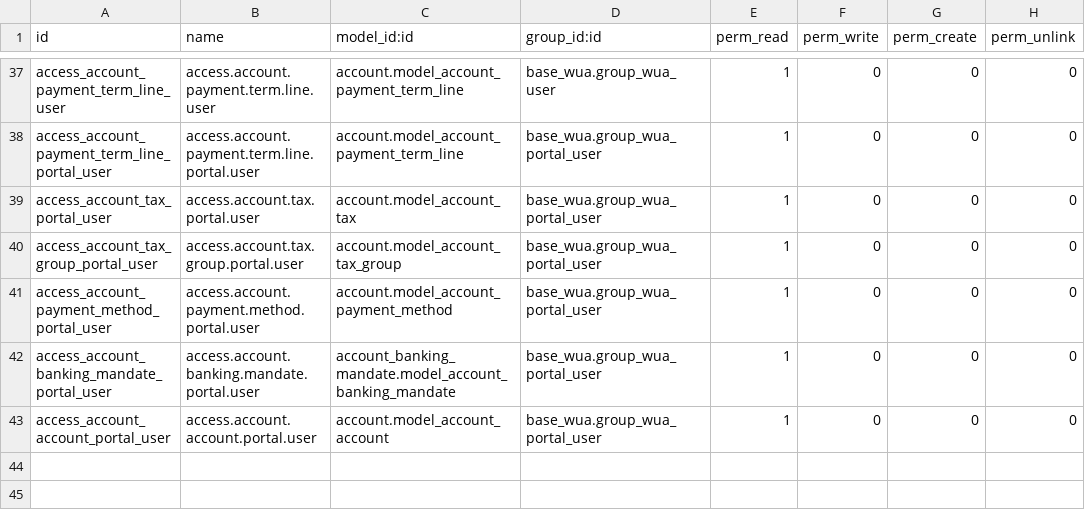
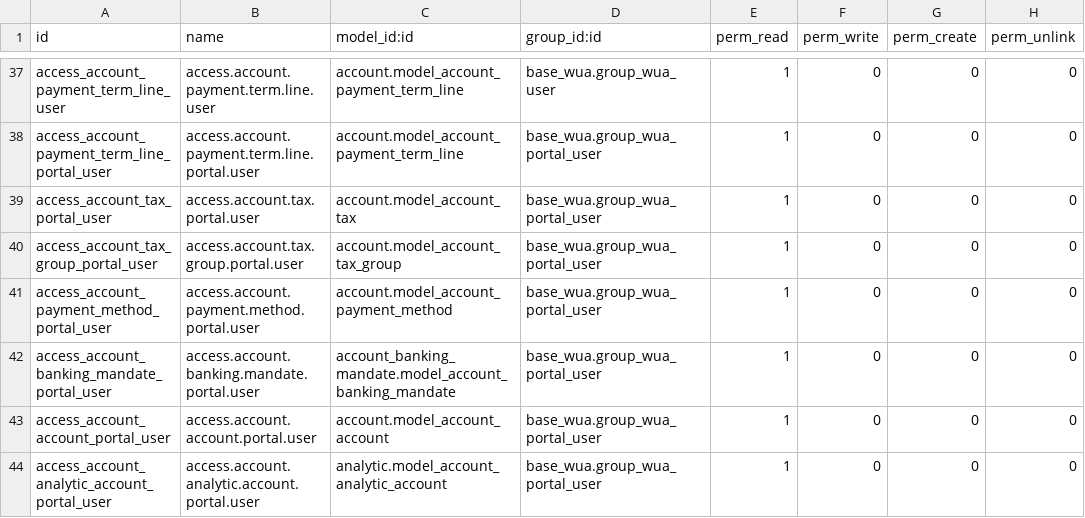
Before and after one commit to MovalAgroingenieria/wua, a CSV file: base_wua_invoicing/security/ir.model.access.csv, drawn as a sheet; only a part is shown, gaps mark what is left out.

Commit message:
new permission for wua portal user

```diff
--- a/base_wua_invoicing/security/ir.model.access.csv
+++ b/base_wua_invoicing/security/ir.model.access.csv
@@ -43 +43,2 @@ access_account_banking_mandate_portal_user,access.account.banking.mandate.portal
 access_account_account_portal_user,access.account.account.portal.user,account.model_account_account,base_wua.group_wua_portal_user,1,0,0,0
+access_account_analytic_account_portal_user,access.account.analytic.account.portal.user,analytic.model_account_analytic_account,base_wua.group_wua_portal_user,1,0,0,0
```
